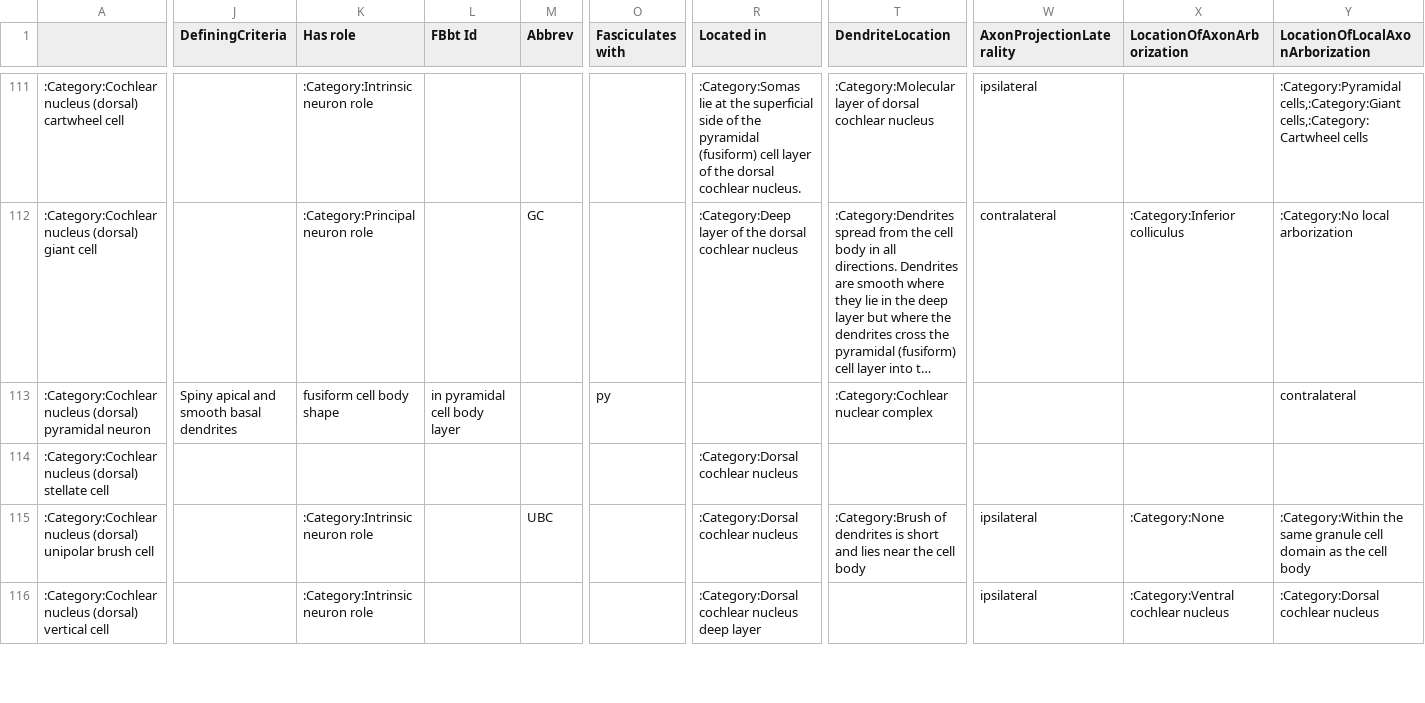
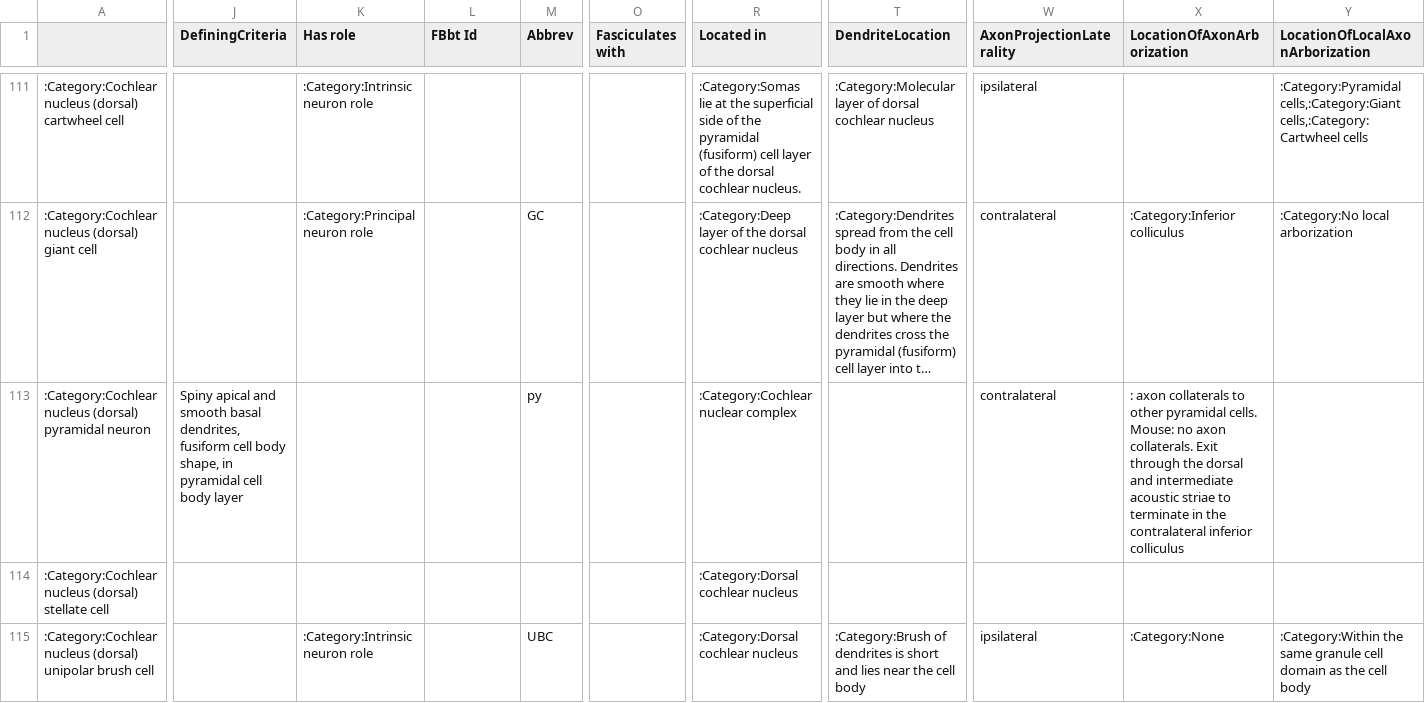
Before and after one commit to tgbugs/nlxeol, a CSV file: neuron_data_curated.csv, drawn as a sheet; only a part is shown, gaps mark what is left out; the shorter side is filled out with more unchanged rows; long unchanged cells end in …; the diff covers the shown part only; the diff names each change by its address in the sheet, - before the commit and + after, or states it on an @@ line.

```diff
--- a/neuron_data_curated.csv
+++ b/neuron_data_curated.csv
-J113 (DefiningCriteria): …smooth basal dendrites
+J113 (DefiningCriteria): …smooth basal dendrites, fusiform cell body shape, in pyramidal cell body layer
-K113 (Has role): fusiform cell body shape
+K113 (Has role): (empty)
-L113 (FBbt Id): in pyramidal cell body layer
+L113 (FBbt Id): (empty)
-M113 (Abbrev): (empty)
+M113 (Abbrev): py
-O113 (Fasciculates with): py
+O113 (Fasciculates with): (empty)
-R113 (Located in): (empty)
+R113 (Located in): :Category:Cochlear nuclear complex
-T113 (DendriteLocation): :Category:Cochlear nuclear complex
+T113 (DendriteLocation): (empty)
-W113 (AxonProjectionLaterality): (empty)
+W113 (AxonProjectionLaterality): contralateral
-X113 (LocationOfAxonArborization): (empty)
+X113 (LocationOfAxonArborization): : axon collaterals to other pyramidal cells. Mouse: no axon collaterals. Exit through the dorsal and intermediate acoustic striae to terminate in the contralateral inferior colliculus
-Y113 (LocationOfLocalAxonArborization): contralateral
+Y113 (LocationOfLocalAxonArborization): (empty)
```
Also changed, not shown: 133 edited cells elsewhere in this file.
